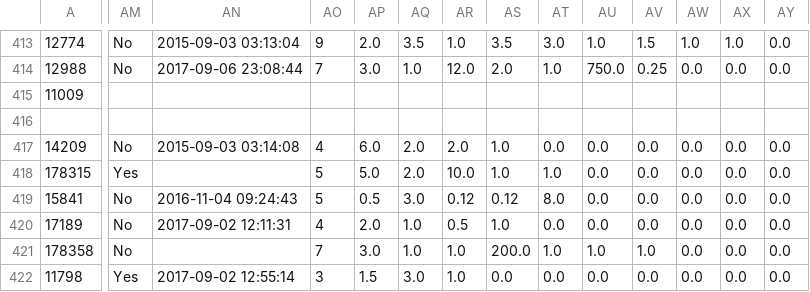
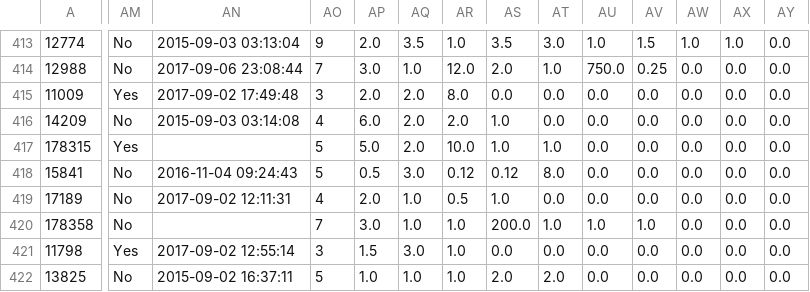
Before and after one commit to ElliottMetzler/the-manhattan-project, a CSV file: data/clean_data_no_header.csv, drawn as a sheet; only a part is shown, gaps mark what is left out; the shorter side is filled out with more unchanged rows; rows hold the shown columns only; the diff covers the shown part only; the diff names each change by its address in the sheet, - before the commit and + after, or states it on an @@ line.

Commit message:
probaly works now

```diff
--- a/data/clean_data_no_header.csv
+++ b/data/clean_data_no_header.csv
-AM415: (empty)
+AM415: Yes
-AN415: (empty)
+AN415: 2017-09-02 17:49:48
-AO415: (empty)
+AO415: 3
-AP415: (empty)
+AP415: 2.0
-AQ415: (empty)
+AQ415: 2.0
-AR415: (empty)
+AR415: 8.0
-AS415: (empty)
+AS415: 0.0
-AT415: (empty)
+AT415: 0.0
-AU415: (empty)
+AU415: 0.0
-AV415: (empty)
+AV415: 0.0
-AW415: (empty)
+AW415: 0.0
-AX415: (empty)
+AX415: 0.0
-AY415: (empty)
+AY415: 0.0
-row 416: (empty)
```
Also changed, not shown: 2 edited cells elsewhere in this file.
